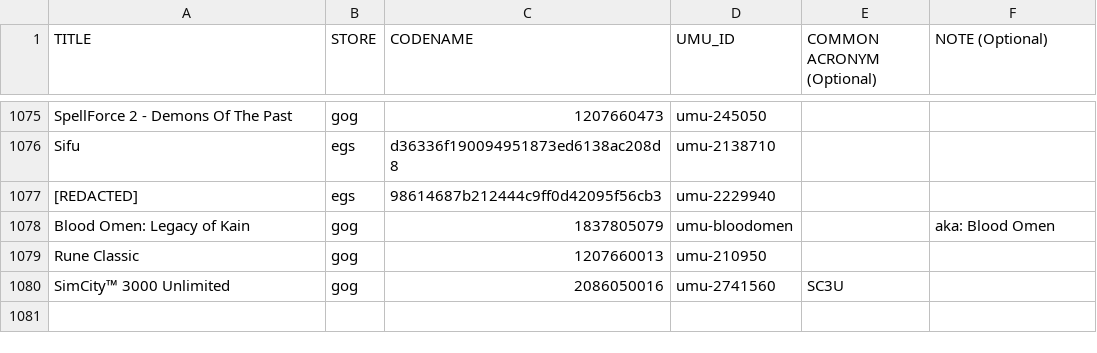
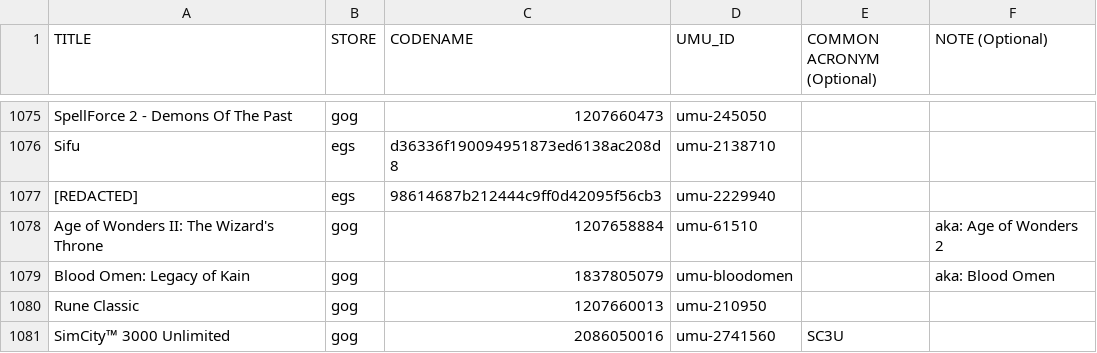
Before and after one commit to Open-Wine-Components/umu-database, a CSV file: umu-database.csv, drawn as a sheet; only a part is shown, gaps mark what is left out.

Commit message:
Add Age of Wonders 2: The Wizard's Throne (GOG)
https://store.steampowered.com/app/61510/Age_of_Wonders_II_The_Wizards_Throne/
https://www.gogdb.org/product/1207658884

```diff
--- a/umu-database.csv
+++ b/umu-database.csv
@@ -1077,2 +1077,3 @@ Sifu,egs,d36336f190094951873ed6138ac208d8,umu-2138710,,
 [REDACTED],egs,98614687b212444c9ff0d42095f56cb3,umu-2229940,,
+Age of Wonders II: The Wizard's Throne,gog,1207658884,umu-61510,,aka: Age of Wonders 2
 Blood Omen: Legacy of Kain,gog,1837805079,umu-bloodomen,,aka: Blood Omen
```
